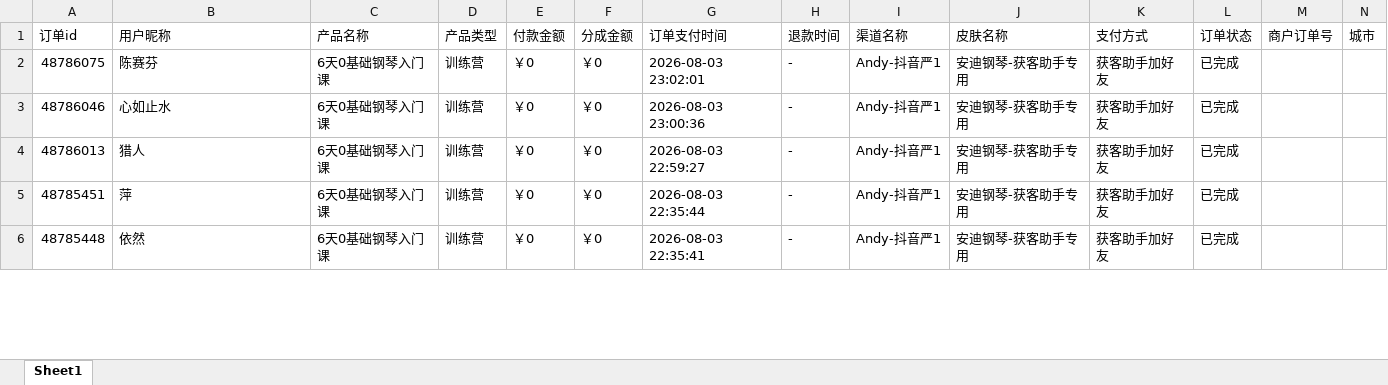
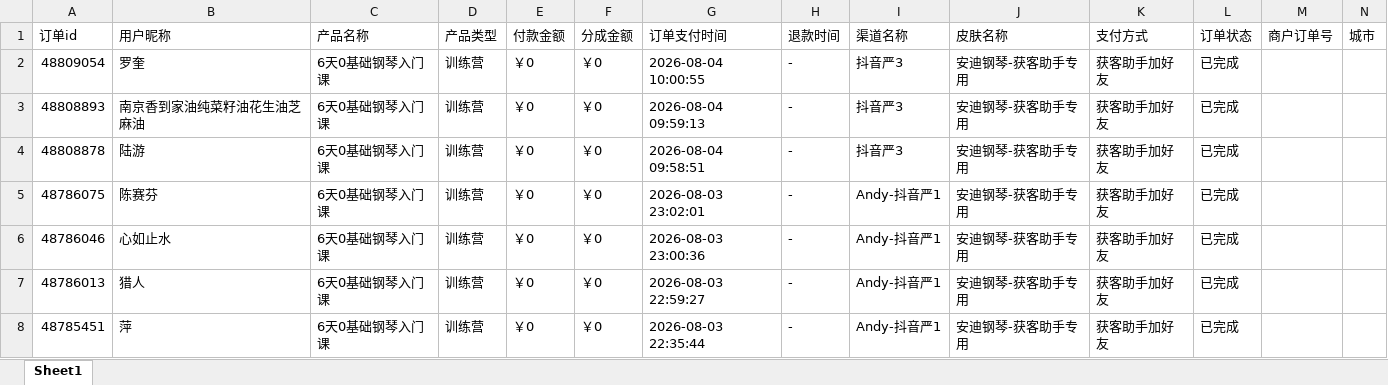
Before and after one commit to JNC121314/jianzhi-dashboard, an Excel workbook: data/exports/严总/dist_order_2026-08-04.xlsx, sheet Sheet1, drawn as a sheet; only a part is shown; the shorter side is filled out with more unchanged rows; values as stored, in another font and other column widths than the file's, no borders; the diff names each change by its address in the sheet, - before the commit and + after, or states it on an @@ line.

```diff
--- a/data/exports/严总/dist_order_2026-08-04.xlsx (sheet Sheet1)
+++ b/data/exports/严总/dist_order_2026-08-04.xlsx (sheet Sheet1)
+row 2: 48809054 | 罗奎 | 6天0基础钢琴入门课 | 训练营 | ￥0 | ￥0 | 2026-08-04 10:00:55 | - | 抖音严3 | 安迪钢琴-获客助手专用 | 获客助手加好友 | 已完成
+row 3: 48808893 | 南京香到家油纯菜籽油花生油芝麻油 | 6天0基础钢琴入门课 | 训练营 | ￥0 | ￥0 | 2026-08-04 09:59:13 | - | 抖音严3 | 安迪钢琴-获客助手专用 | 获客助手加好友 | 已完成
+row 4: 48808878 | 陆游 | 6天0基础钢琴入门课 | 训练营 | ￥0 | ￥0 | 2026-08-04 09:58:51 | - | 抖音严3 | 安迪钢琴-获客助手专用 | 获客助手加好友 | 已完成
```
Also changed, not shown: data/exports/抖音/dist_order_2026-08-04.xlsx, data/exports/毛毛矩阵/dist_order_2026-08-04.xlsx, 5 other files.
